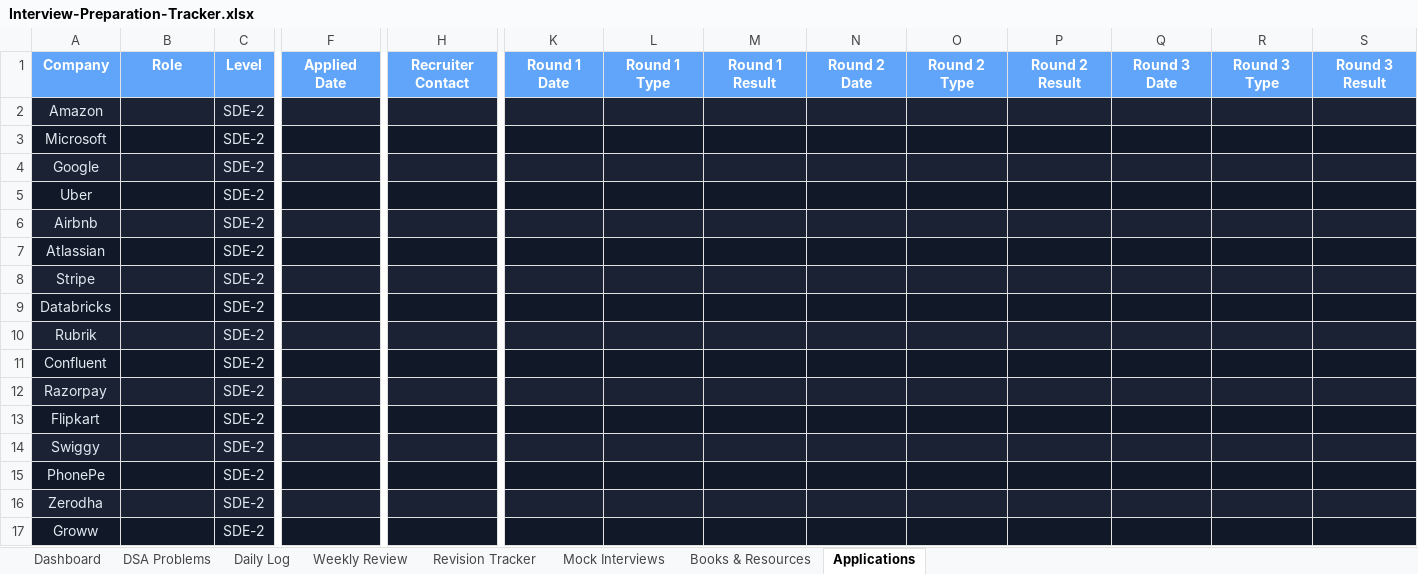
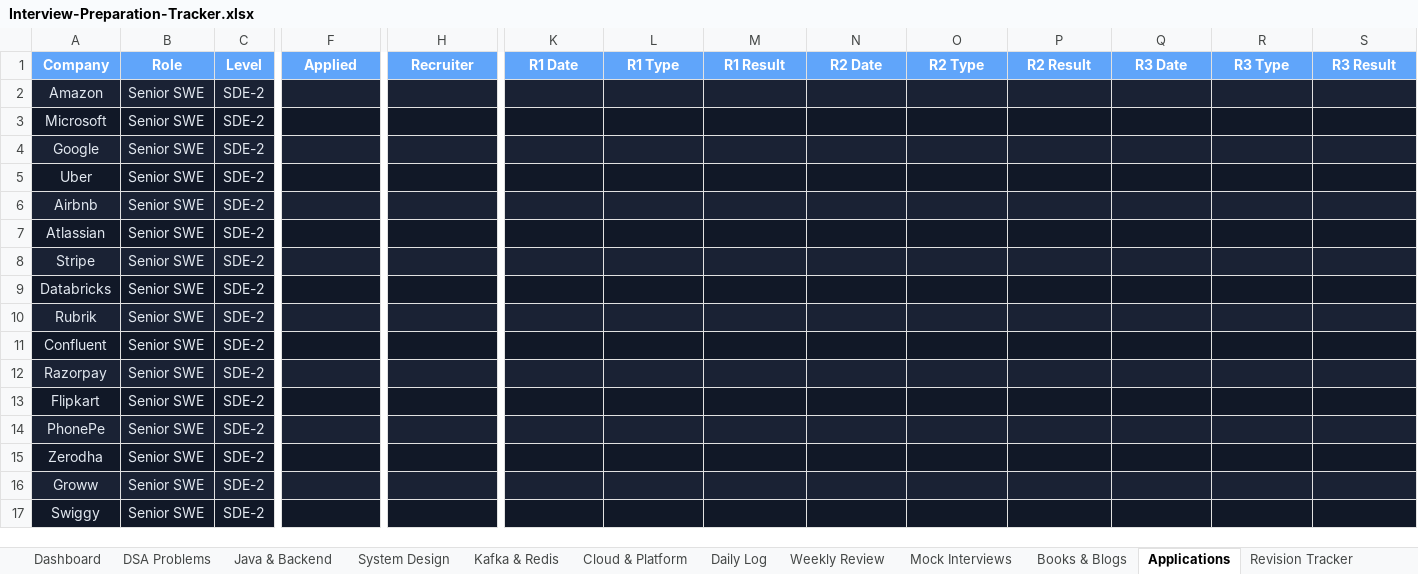
Before and after one commit to sarankumarbaskar/study-hub, an Excel workbook: Interview-Preparation-Tracker.xlsx, sheet Applications, drawn as a sheet; only a part is shown, gaps mark what is left out; values as stored, in another font and other column widths than the file's, no borders; removed rows and columns are numbered as before the commit, all else as after; rows hold the shown columns only; the diff names each change by its address in the sheet, - before the commit and + after, or states it on an @@ line.

```diff
--- a/Interview-Preparation-Tracker.xlsx (sheet Applications)
+++ b/Interview-Preparation-Tracker.xlsx (sheet Applications)
-sheet tab: Books & Resources
+sheet tab: Java & Backend
+sheet tab: System Design
+sheet tab: Kafka & Redis
+sheet tab: Cloud & Platform
+sheet tab: Books & Blogs
@@ sheet tab order changed: Dashboard | DSA Problems | Java & Backend | System Design | Kafka & Redis | Cloud & Platform | Daily Log | Weekly Review | Mock Interviews | Books & Blogs | Applications | Revision Tracker @@
-F1: Applied Date
+F1: Applied
-H1: Recruiter Contact
+H1: Recruiter
-K1: Round 1 Date
+K1: R1 Date
-L1: Round 1 Type
+L1: R1 Type
-M1: Round 1 Result
+M1: R1 Result
-N1: Round 2 Date
+N1: R2 Date
-O1: Round 2 Type
+O1: R2 Type
-P1: Round 2 Result
+P1: R2 Result
-Q1: Round 3 Date
+Q1: R3 Date
-R1: Round 3 Type
+R1: R3 Type
-S1: Round 3 Result
+S1: R3 Result
-B2:B13: (empty)
+B2:B13: Senior SWE
-row 14: Swiggy |  | SDE-2
-B14:B16: (empty)
+B14:B16: Senior SWE
+row 17: Swiggy | Senior SWE | SDE-2
```
Also changed, not shown: sheet Daily Log, sheet DSA Problems, sheet Dashboard, sheet Weekly Review, sheet Revision Tracker, sheet Mock Interviews, 1 other file.
